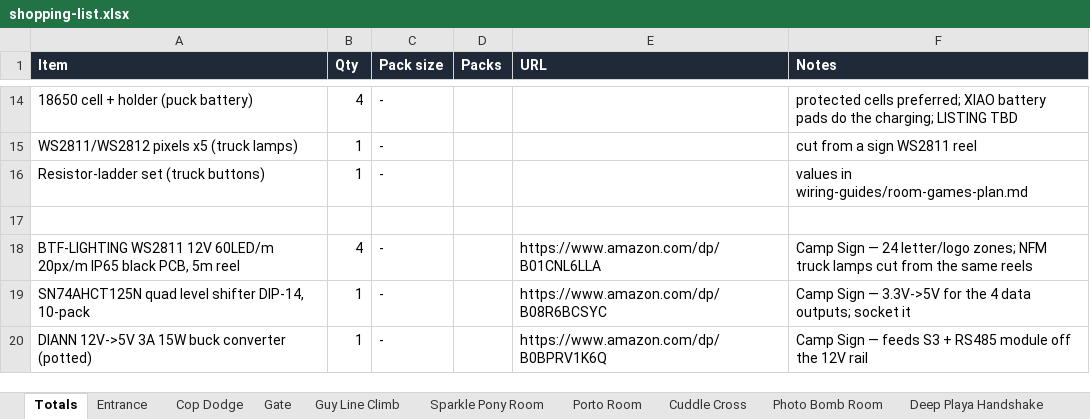
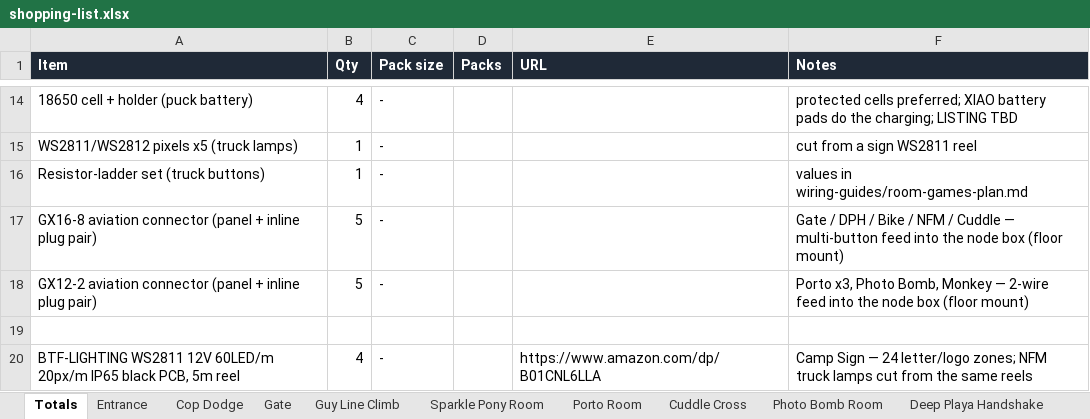
Before and after one commit to Coleslaw3557/lohp-maze, an Excel workbook: shopping-list.xlsx, sheet Totals, drawn as a sheet; only a part is shown, gaps mark what is left out; the shorter side is filled out with more unchanged rows; values as stored, in another font and other column widths than the file's, no borders; the diff names each change by its address in the sheet, - before the commit and + after, or states it on an @@ line.

```diff
--- a/shopping-list.xlsx (sheet Totals)
+++ b/shopping-list.xlsx (sheet Totals)
+row 17: GX16-8 aviation connector (panel + inline plug pair) | 5 | - |  |  | Gate / DPH / Bike / NFM / Cuddle — multi-button feed into the node box (floor mount)
+row 18: GX12-2 aviation connector (panel + inline plug pair) | 5 | - |  |  | Porto x3, Photo Bomb, Monkey — 2-wire feed into the node box (floor mount)
```
Also changed, not shown: sheet Photo Bomb Room, sheet Monkey Room, sheet Deep Playa Handshake, sheet Bike Lock Room, sheet Gate, sheet Cuddle Cross, 2 more sheets, 8 other files.
